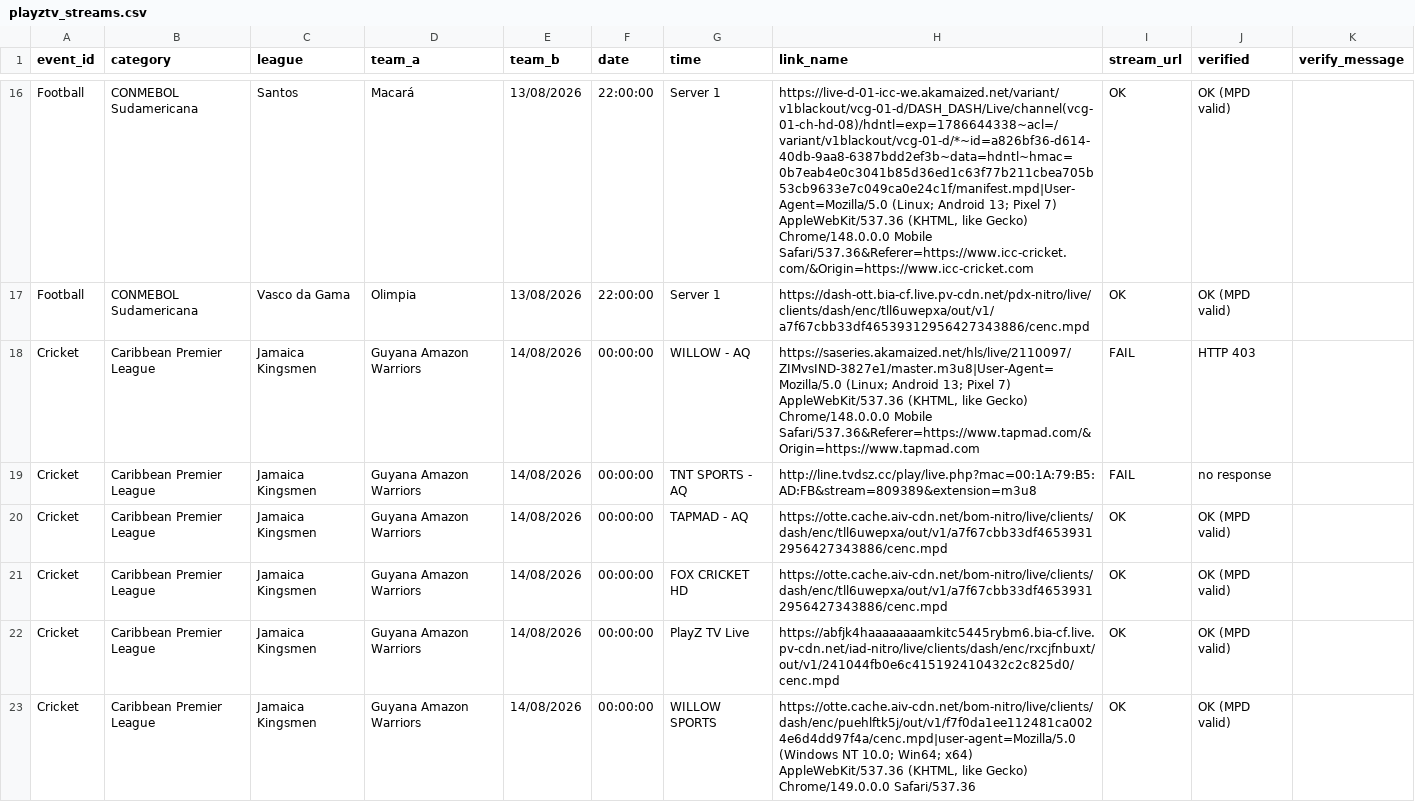
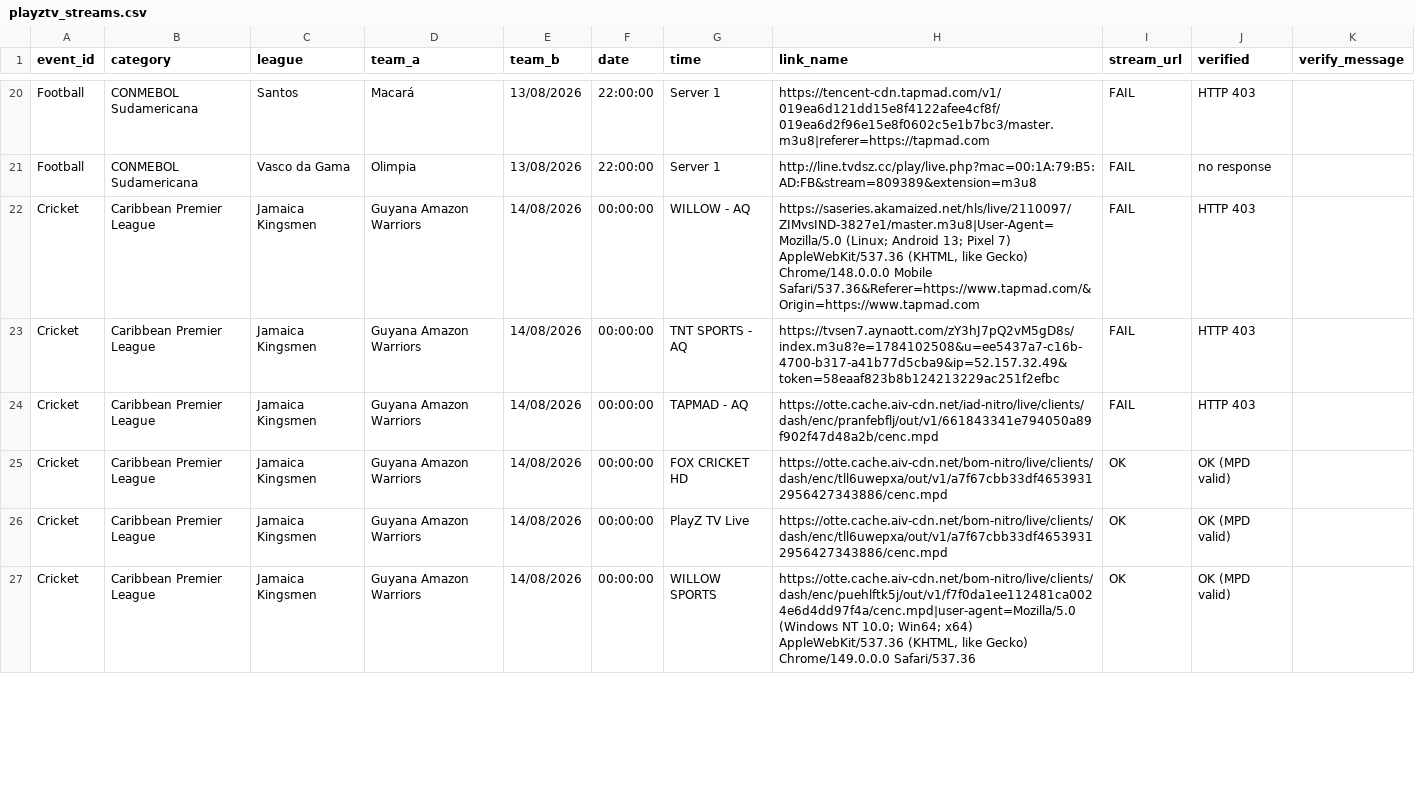
Before and after one commit to khadembd/playztv-playlist, a CSV file: output/playztv_streams.csv, drawn as a sheet; only a part is shown, gaps mark what is left out; addresses are those after the commit; the diff covers the shown part only; the diff names each change by its address in the sheet, - before the commit and + after, or states it on an @@ line.

```diff
--- a/output/playztv_streams.csv
+++ b/output/playztv_streams.csv
-H20 (link_name): https://live-d-01-icc-we.akamaized.net/variant/v1blackout/vcg-01-d/DASH_DASH/Live/channel(vcg-01-ch-hd-08)/hdntl=exp=1786644338~acl=/variant/v1blackout/vcg-01-d/*~id=a826bf36-d614-40db-9aa8-6387bdd2ef3b~data=hdntl~hmac=0b7eab4e0c3041b85d36ed1c63f77b211cbea705b53cb9633e7c049ca0e24c1f/manifest.mpd|User-Agent=Mozilla/5.0 (Linux; Android 13; Pixel 7) AppleWebKit/537.36 (KHTML, like Gecko) Chrome/148.0.0.0 Mobile Safari/537.36&Referer=https://www.icc-cricket.com/&Origin=https://www.icc-cricket.com
+H20 (link_name): https://tencent-cdn.tapmad.com/v1/019ea6d121dd15e8f4122afee4cf8f/019ea6d2f96e15e8f0602c5e1b7bc3/master.m3u8|referer=https://tapmad.com
-I20:I21 (stream_url): OK
+I20:I21 (stream_url): FAIL
-J20 (verified): OK (MPD valid)
+J20 (verified): HTTP 403
-H21 (link_name): https://dash-ott.bia-cf.live.pv-cdn.net/pdx-nitro/live/clients/dash/enc/tll6uwepxa/out/v1/a7f67cbb33df46539312956427343886/cenc.mpd
+H21 (link_name): http://line.tvdsz.cc/play/live.php?mac=00:1A:79:B5:AD:FB&stream=809389&extension=m3u8
-J21 (verified): OK (MPD valid)
+J21 (verified): no response
-H23 (link_name): http://line.tvdsz.cc/play/live.php?mac=00:1A:79:B5:AD:FB&stream=809389&extension=m3u8
+H23 (link_name): https://tvsen7.aynaott.com/zY3hJ7pQ2vM5gD8s/index.m3u8?e=1784102508&u=ee5437a7-c16b-4700-b317-a41b77d5cba9&ip=52.157.32.49&token=58eaaf823b8b124213229ac251f2efbc
-J23 (verified): no response
+J23 (verified): HTTP 403
-H24 (link_name): https://otte.cache.aiv-cdn.net/bom-nitro/live/clients/dash/enc/tll6uwepxa/out/v1/a7f67cbb33df46539312956427343886/cenc.mpd
+H24 (link_name): https://otte.cache.aiv-cdn.net/iad-nitro/live/clients/dash/enc/pranfebflj/out/v1/661843341e794050a89f902f47d48a2b/cenc.mpd
-I24 (stream_url): OK
+I24 (stream_url): FAIL
-J24 (verified): OK (MPD valid)
+J24 (verified): HTTP 403
-H26 (link_name): https://abfjk4haaaaaaaamkitc5445rybm6.bia-cf.live.pv-cdn.net/iad-nitro/live/clients/dash/enc/rxcjfnbuxt/out/v1/241044fb0e6c415192410432c2c825d0/cenc.mpd
+H26 (link_name): https://otte.cache.aiv-cdn.net/bom-nitro/live/clients/dash/enc/tll6uwepxa/out/v1/a7f67cbb33df46539312956427343886/cenc.mpd
```
Also changed, not shown: 4 added rows and 110 edited cells elsewhere in this file, 9 other files.
